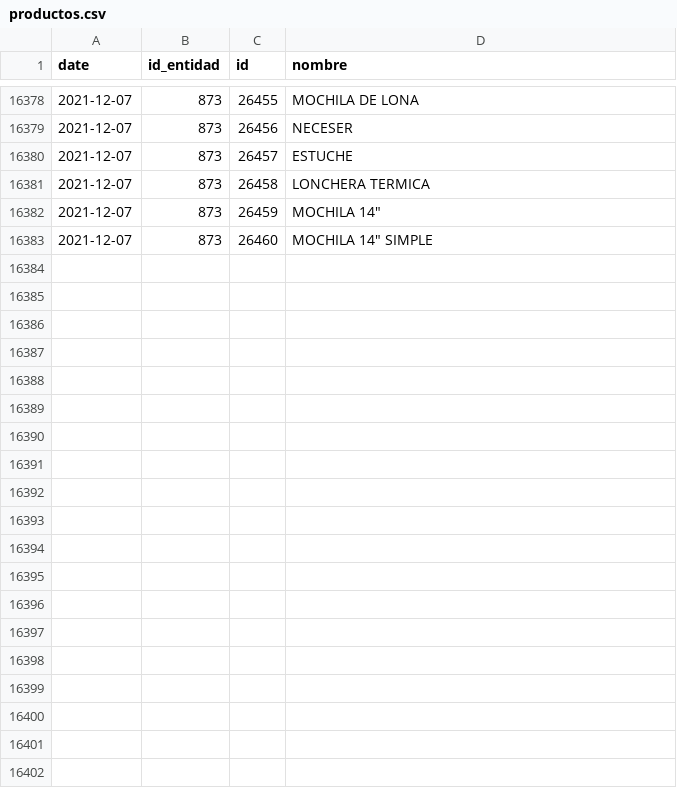
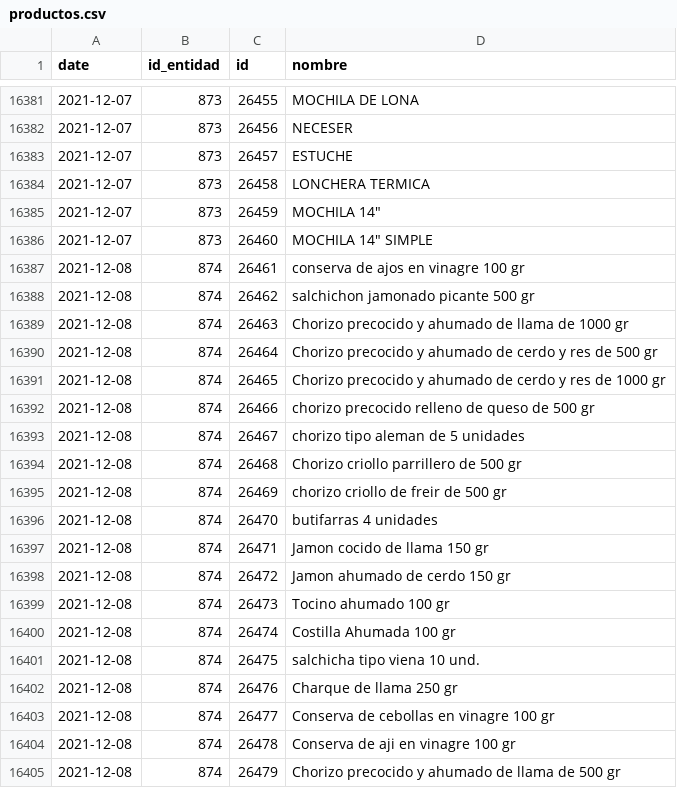
Before and after one commit to mauforonda/consumelonuestro, a CSV file: data/productos.csv, drawn as a sheet; only a part is shown, gaps mark what is left out; the diff covers the shown part only.

```diff
--- a/data/productos.csv
+++ b/data/productos.csv
@@ -16383 +16386,20 @@ date,id_entidad,id,nombre
 2021-12-07,873,26460,"MOCHILA 14"" SIMPLE"
+2021-12-08,874,26461,conserva de ajos en vinagre 100 gr
+2021-12-08,874,26462,salchichon jamonado picante 500 gr
+2021-12-08,874,26463,Chorizo precocido y ahumado de llama de 1000 gr
+2021-12-08,874,26464,Chorizo precocido y ahumado de cerdo y res de 500 gr
+2021-12-08,874,26465,Chorizo precocido y ahumado de cerdo y res de 1000 gr
+2021-12-08,874,26466,chorizo precocido relleno de queso de 500 gr
+2021-12-08,874,26467,chorizo tipo aleman de 5 unidades
+2021-12-08,874,26468,Chorizo criollo parrillero de 500 gr
+2021-12-08,874,26469,chorizo criollo de freir de 500 gr
+2021-12-08,874,26470,butifarras 4 unidades
+2021-12-08,874,26471,Jamon cocido de llama 150 gr
+2021-12-08,874,26472,Jamon ahumado de cerdo 150 gr
+2021-12-08,874,26473,Tocino ahumado 100 gr
+2021-12-08,874,26474,Costilla Ahumada 100 gr
+2021-12-08,874,26475,salchicha tipo viena 10 und.
+2021-12-08,874,26476,Charque de llama 250 gr
+2021-12-08,874,26477,Conserva de cebollas en vinagre 100 gr
+2021-12-08,874,26478,Conserva de aji en vinagre 100 gr
+2021-12-08,874,26479,Chorizo precocido y ahumado de llama  de 500 gr
```
Also changed, not shown: 30 added rows elsewhere in this file, data/entidades.csv.
